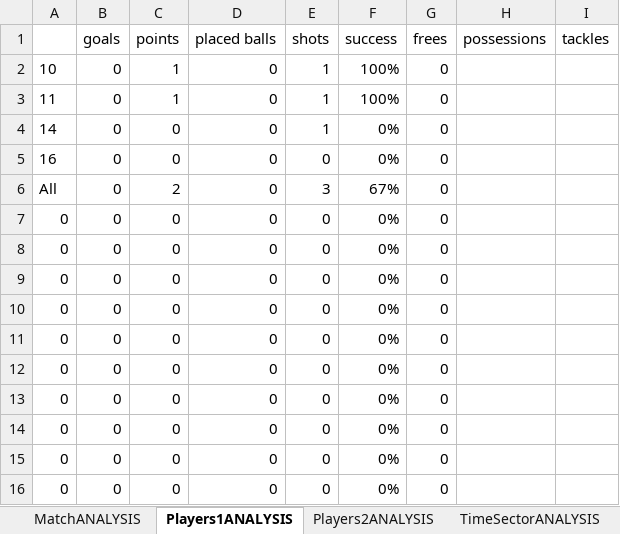
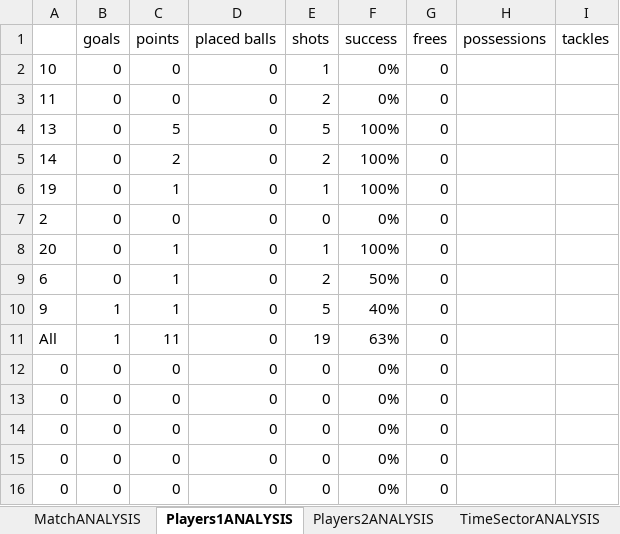
Before and after one commit to moynihanrory/matchreporter, an Excel workbook: matchreporter/templates/sportscode-scorecard.xlsx, sheet Players1ANALYSIS, drawn as a sheet; only a part is shown; values as stored, in another font and other column widths than the file's, no borders; removed rows and columns are numbered as before the commit, all else as after; the diff names each change by its address in the sheet, - before the commit and + after, or states it on an @@ line.

```diff
--- a/matchreporter/templates/sportscode-scorecard.xlsx (sheet Players1ANALYSIS)
+++ b/matchreporter/templates/sportscode-scorecard.xlsx (sheet Players1ANALYSIS)
-C2:C3 (points): 1
+C2:C3 (points): 0
-F2:F3 (success): 100%
+F2:F3 (success): 0%
-E3 (shots): 1
+E3 (shots): 2
+row 4: 13 | 0 | 5 | 0 | 5 | 100% | 0
-C5 (points): 0
+C5 (points): 2
-E5 (shots): 1
+E5 (shots): 2
-F5 (success): 0%
+F5 (success): 100%
+row 6: 19 | 0 | 1 | 0 | 1 | 100% | 0
-A7: 16
+A7: 2
+row 8: 20 | 0 | 1 | 0 | 1 | 100% | 0
+row 9: 6 | 0 | 1 | 0 | 2 | 50% | 0
+row 10: 9 | 1 | 1 | 0 | 5 | 40% | 0
-B11 (goals): 0
+B11 (goals): 1
-C11 (points): 2
+C11 (points): 11
-E11 (shots): 3
+E11 (shots): 19
-F11 (success): 67%
+F11 (success): 63%
-row 7: 0 | 0 | 0 | 0 | 0 | 0% | 0
-row 8: 0 | 0 | 0 | 0 | 0 | 0% | 0
-row 9: 0 | 0 | 0 | 0 | 0 | 0% | 0
-row 10: 0 | 0 | 0 | 0 | 0 | 0% | 0
-row 11: 0 | 0 | 0 | 0 | 0 | 0% | 0
```
Also changed, not shown: sheet Location1ANALYSIS, sheet Location2ANALYSIS, sheet TimeSectorANALYSIS, sheet MatchANALYSIS, sheet Players2ANALYSIS, sheet Scorecard, other sheet tabs, formulas that keep their value, charts or pictures, matchreporter/templates/match-analysis-report-template.xlsx, 5 other files.
